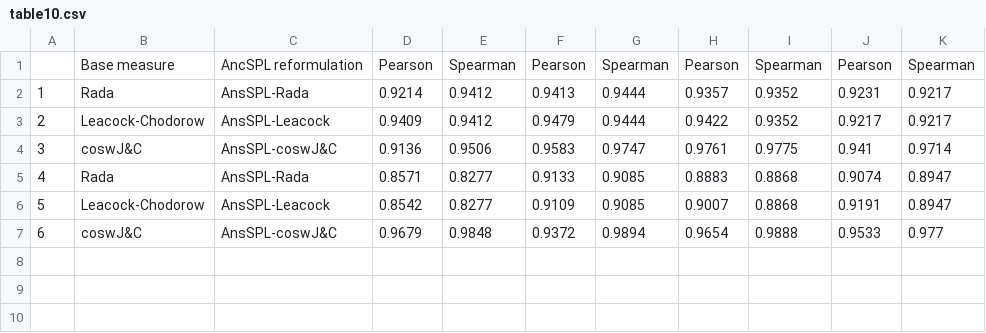
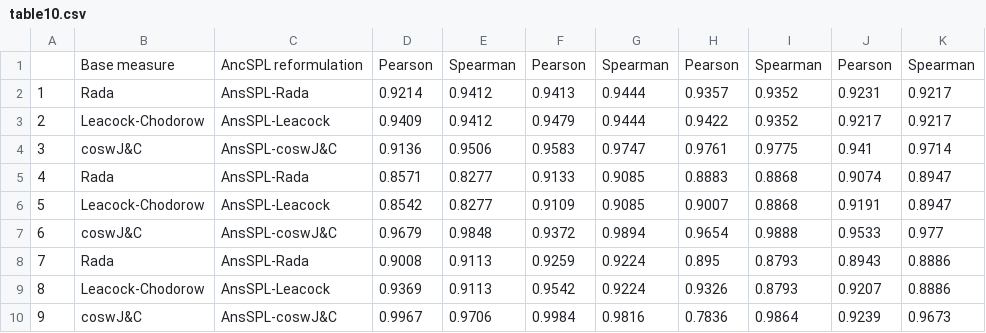
Before and after one commit to jjlastra/HESML, a CSV file: HESML_Library/ReproducibleExperiments/HESMLV1R5_paper/ProcessedOutputFiles/table10.csv, drawn as a sheet.

Commit message:
Updated scalability experiment results

```diff
--- a/HESML_Library/ReproducibleExperiments/HESMLV1R5_paper/ProcessedOutputFiles/table10.csv
+++ b/HESML_Library/ReproducibleExperiments/HESMLV1R5_paper/ProcessedOutputFiles/table10.csv
@@ -7 +7,4 @@
 "6","coswJ&C","AnsSPL-coswJ&C","0.9679","0.9848","0.9372","0.9894","0.9654","0.9888","0.9533","0.977"
+"7","Rada","AnsSPL-Rada","0.9008","0.9113","0.9259","0.9224","0.895","0.8793","0.8943","0.8886"
+"8","Leacock-Chodorow","AnsSPL-Leacock","0.9369","0.9113","0.9542","0.9224","0.9326","0.8793","0.9207","0.8886"
+"9","coswJ&C","AnsSPL-coswJ&C","0.9967","0.9706","0.9984","0.9816","0.7836","0.9864","0.9239","0.9673"
```
Also changed, not shown: HESML_Library/ReproducibleExperiments/HESMLV1R5_paper/ProcessedOutputFiles/table11.csv, HESML_Library/ReproducibleExperiments/HESMLV1R5_paper/RawOutputFiles/raw_GO_AnsSPL_subgraph_groups.csv, 9 other files.
